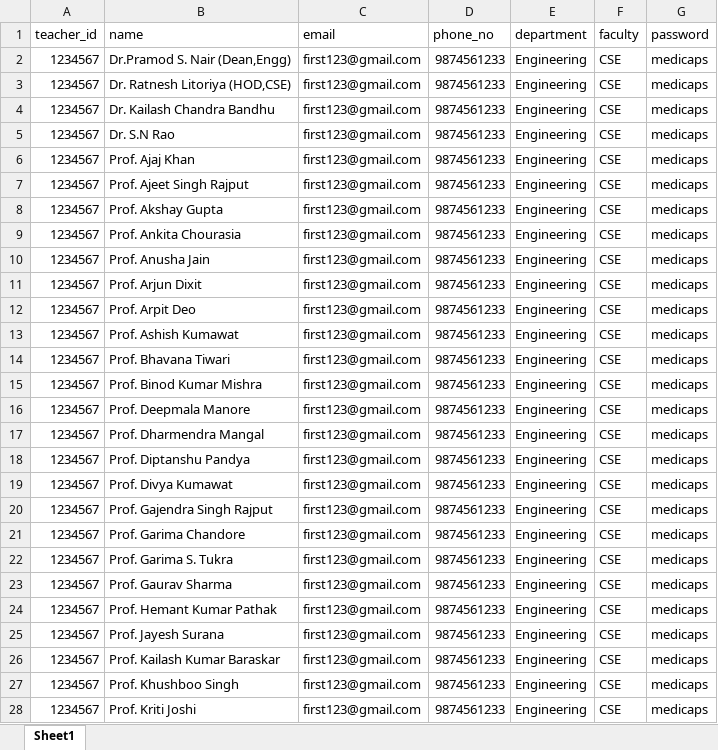
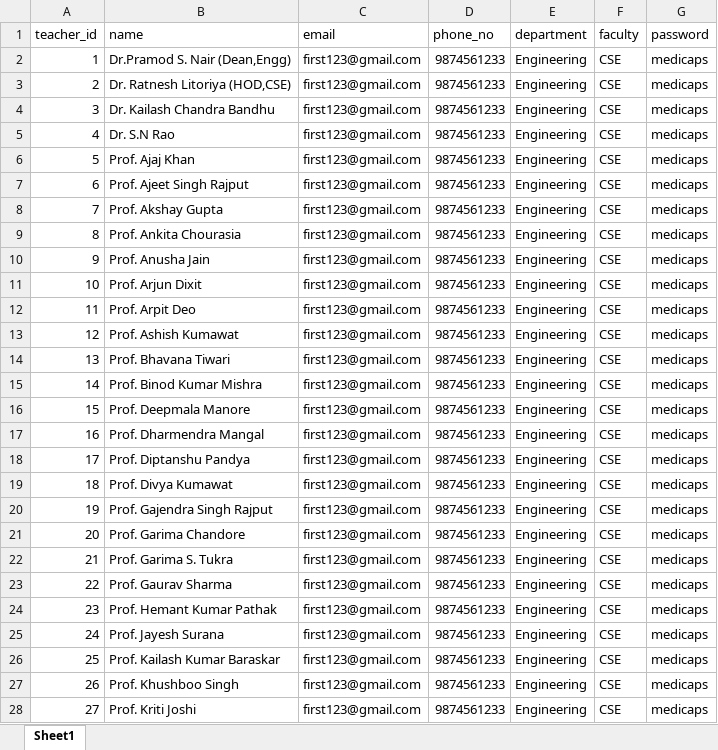
Before and after one commit to nehanshuajmera/DeployAMS, an Excel workbook: DATA SAMPLE/Upload Teacher.xlsx, sheet Sheet1, drawn as a sheet; only a part is shown; values as stored, in another font and other column widths than the file's, no borders; the diff covers the shown part only; the diff names each change by its address in the sheet, - before the commit and + after, or states it on an @@ line.

Commit message:
request.xlsx

```diff
--- a/DATA SAMPLE/Upload Teacher.xlsx (sheet Sheet1)
+++ b/DATA SAMPLE/Upload Teacher.xlsx (sheet Sheet1)
-A2 (teacher_id): 1234567
+A2 (teacher_id): 1
-A3 (teacher_id): 1234567
+A3 (teacher_id): 2
-A4 (teacher_id): 1234567
+A4 (teacher_id): 3
-A5 (teacher_id): 1234567
+A5 (teacher_id): 4
-A6 (teacher_id): 1234567
+A6 (teacher_id): 5
-A7 (teacher_id): 1234567
+A7 (teacher_id): 6
-A8 (teacher_id): 1234567
+A8 (teacher_id): 7
-A9 (teacher_id): 1234567
+A9 (teacher_id): 8
-A10 (teacher_id): 1234567
+A10 (teacher_id): 9
-A11 (teacher_id): 1234567
+A11 (teacher_id): 10
-A12 (teacher_id): 1234567
+A12 (teacher_id): 11
-A13 (teacher_id): 1234567
+A13 (teacher_id): 12
-A14 (teacher_id): 1234567
+A14 (teacher_id): 13
-A15 (teacher_id): 1234567
+A15 (teacher_id): 14
-A16 (teacher_id): 1234567
+A16 (teacher_id): 15
-A17 (teacher_id): 1234567
+A17 (teacher_id): 16
-A18 (teacher_id): 1234567
+A18 (teacher_id): 17
-A19 (teacher_id): 1234567
+A19 (teacher_id): 18
-A20 (teacher_id): 1234567
+A20 (teacher_id): 19
-A21 (teacher_id): 1234567
+A21 (teacher_id): 20
-A22 (teacher_id): 1234567
+A22 (teacher_id): 21
-A23 (teacher_id): 1234567
+A23 (teacher_id): 22
-A24 (teacher_id): 1234567
+A24 (teacher_id): 23
-A25 (teacher_id): 1234567
+A25 (teacher_id): 24
-A26 (teacher_id): 1234567
+A26 (teacher_id): 25
-A27 (teacher_id): 1234567
+A27 (teacher_id): 26
-A28 (teacher_id): 1234567
+A28 (teacher_id): 27
```
Also changed, not shown: 72 edited cells elsewhere in this sheet, 3 other files.
